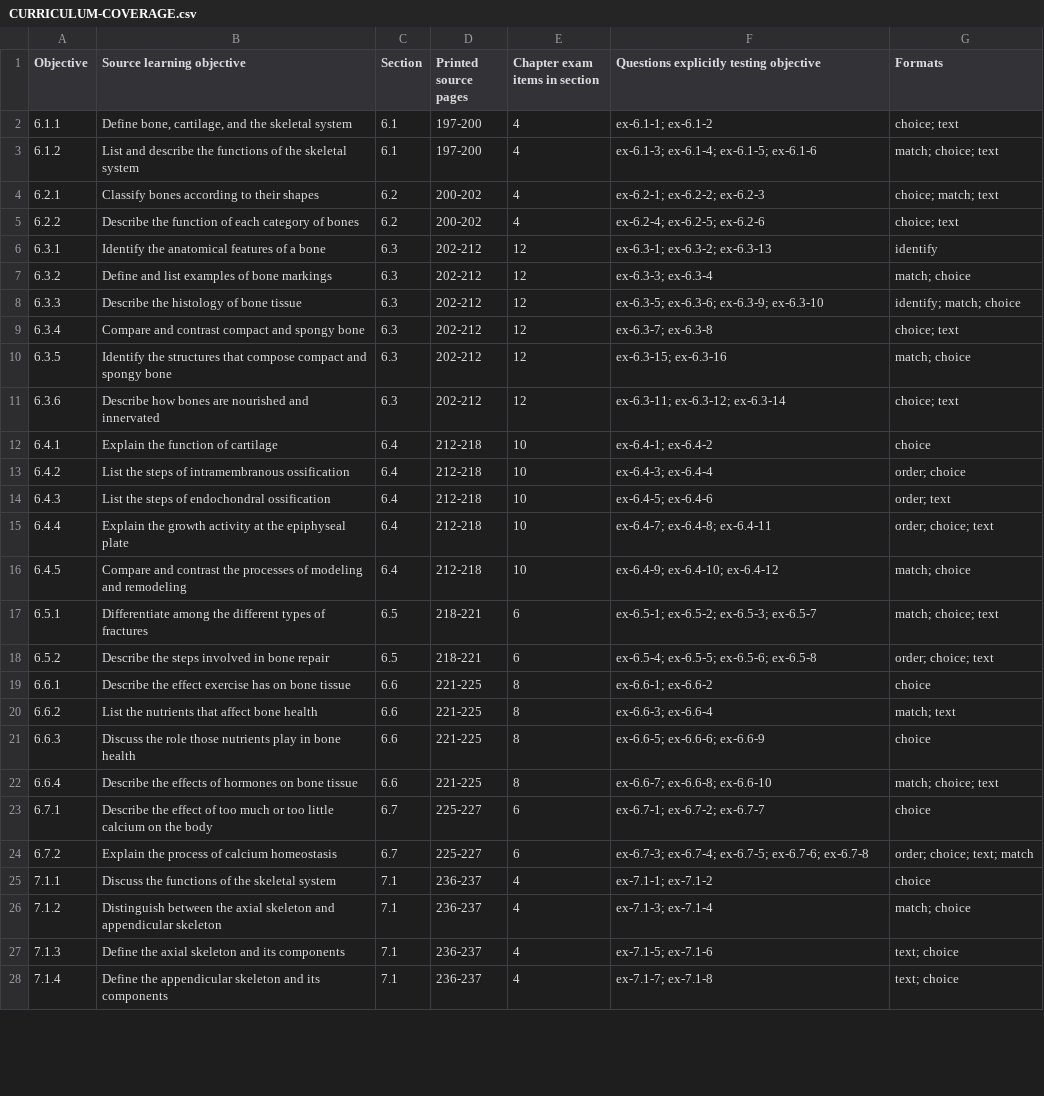
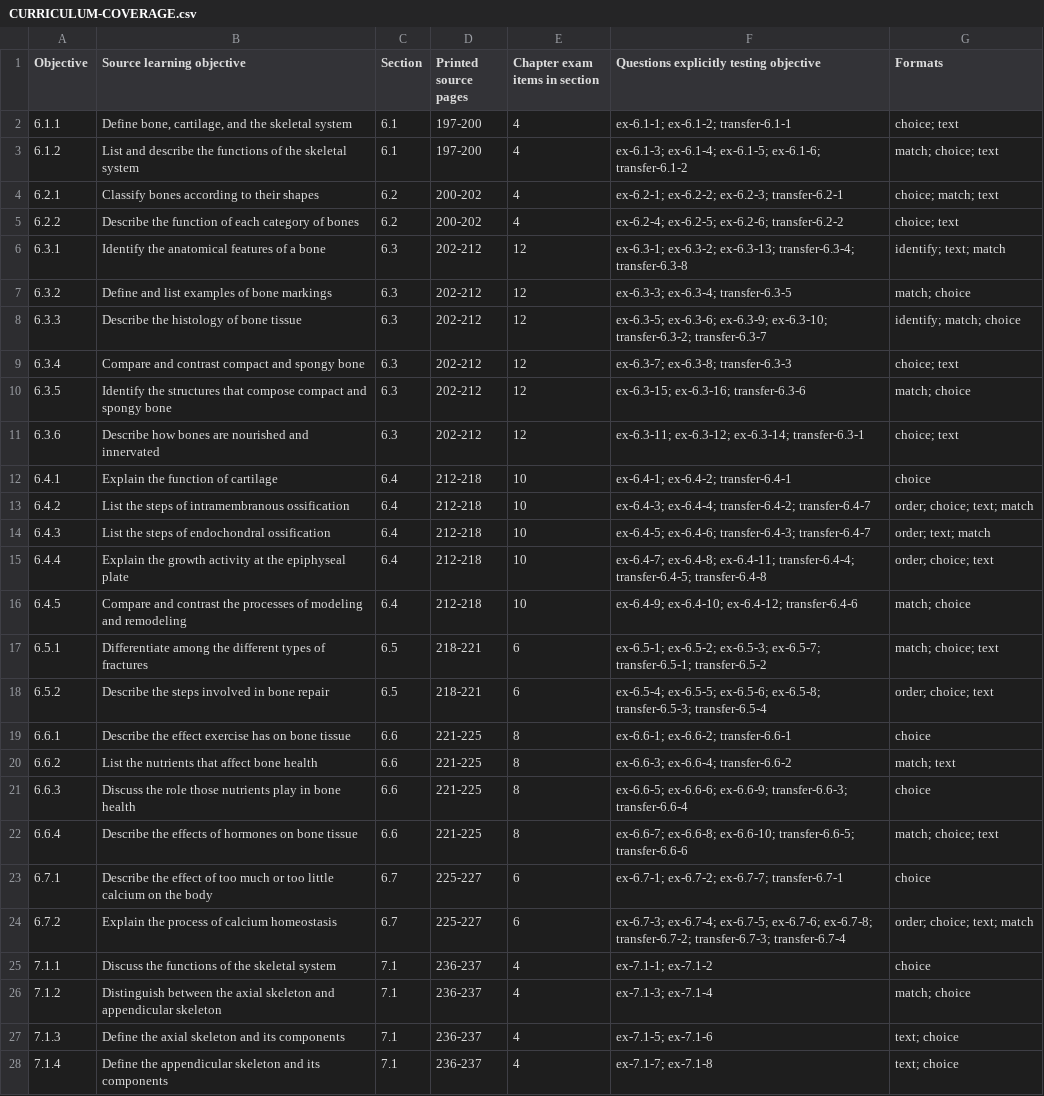
Before and after one commit to RorriMaesu/osteon-study, a CSV file: CURRICULUM-COVERAGE.csv, drawn as a sheet; only a part is shown; the diff covers the shown part only; the diff names each change by its address in the sheet, - before the commit and + after, or states it on an @@ line.

Commit message:
Add guided study routes and fairer, broader practice exams

```diff
--- a/CURRICULUM-COVERAGE.csv
+++ b/CURRICULUM-COVERAGE.csv
-F2: ex-6.1-1; ex-6.1-2
+F2: ex-6.1-1; ex-6.1-2; transfer-6.1-1
-F3: …ex-6.1-4; ex-6.1-5; ex-6.1-6
+F3: …ex-6.1-4; ex-6.1-5; ex-6.1-6; transfer-6.1-2
-F4: ex-6.2-1; ex-6.2-2; ex-6.2-3
+F4: ex-6.2-1; ex-6.2-2; ex-6.2-3; transfer-6.2-1
-F5: ex-6.2-4; ex-6.2-5; ex-6.2-6
+F5: ex-6.2-4; ex-6.2-5; ex-6.2-6; transfer-6.2-2
-F6: ex-6.3-1; ex-6.3-2; ex-6.3-13
+F6: ex-6.3-1; ex-6.3-2; ex-6.3-13; transfer-6.3-4; transfer-6.3-8
-G6 (Formats): identify
+G6 (Formats): identify; text; match
-F7: ex-6.3-3; ex-6.3-4
+F7: ex-6.3-3; ex-6.3-4; transfer-6.3-5
-F8: …ex-6.3-6; ex-6.3-9; ex-6.3-10
+F8: …ex-6.3-6; ex-6.3-9; ex-6.3-10; transfer-6.3-2; transfer-6.3-7
-F9: ex-6.3-7; ex-6.3-8
+F9: ex-6.3-7; ex-6.3-8; transfer-6.3-3
-F10: ex-6.3-15; ex-6.3-16
+F10: ex-6.3-15; ex-6.3-16; transfer-6.3-6
-F11: ex-6.3-11; ex-6.3-12; ex-6.3-14
+F11: ex-6.3-11; ex-6.3-12; ex-6.3-14; transfer-6.3-1
-F12: ex-6.4-1; ex-6.4-2
+F12: ex-6.4-1; ex-6.4-2; transfer-6.4-1
-F13: ex-6.4-3; ex-6.4-4
+F13: ex-6.4-3; ex-6.4-4; transfer-6.4-2; transfer-6.4-7
-G13 (Formats): order; choice
+G13 (Formats): order; choice; text; match
-F14: ex-6.4-5; ex-6.4-6
+F14: ex-6.4-5; ex-6.4-6; transfer-6.4-3; transfer-6.4-7
-G14 (Formats): order; text
+G14 (Formats): order; text; match
-F15: ex-6.4-7; ex-6.4-8; ex-6.4-11
+F15: ex-6.4-7; ex-6.4-8; ex-6.4-11; transfer-6.4-4; transfer-6.4-5; transfer-6.4-8
-F16: ex-6.4-9; ex-6.4-10; ex-6.4-12
+F16: ex-6.4-9; ex-6.4-10; ex-6.4-12; transfer-6.4-6
-F17: …ex-6.5-2; ex-6.5-3; ex-6.5-7
+F17: …ex-6.5-2; ex-6.5-3; ex-6.5-7; transfer-6.5-1; transfer-6.5-2
-F18: …ex-6.5-5; ex-6.5-6; ex-6.5-8
+F18: …ex-6.5-5; ex-6.5-6; ex-6.5-8; transfer-6.5-3; transfer-6.5-4
-F19: ex-6.6-1; ex-6.6-2
+F19: ex-6.6-1; ex-6.6-2; transfer-6.6-1
-F20: ex-6.6-3; ex-6.6-4
+F20: ex-6.6-3; ex-6.6-4; transfer-6.6-2
-F21: ex-6.6-5; ex-6.6-6; ex-6.6-9
+F21: ex-6.6-5; ex-6.6-6; ex-6.6-9; transfer-6.6-3; transfer-6.6-4
-F22: ex-6.6-7; ex-6.6-8; ex-6.6-10
+F22: ex-6.6-7; ex-6.6-8; ex-6.6-10; transfer-6.6-5; transfer-6.6-6
-F23: ex-6.7-1; ex-6.7-2; ex-6.7-7
+F23: ex-6.7-1; ex-6.7-2; ex-6.7-7; transfer-6.7-1
-F24: …ex-6.7-5; ex-6.7-6; ex-6.7-8
+F24: …ex-6.7-5; ex-6.7-6; ex-6.7-8; transfer-6.7-2; transfer-6.7-3; transfer-6.7-4
```
Also changed, not shown: 67 edited cells elsewhere in this file, 50 other files.
